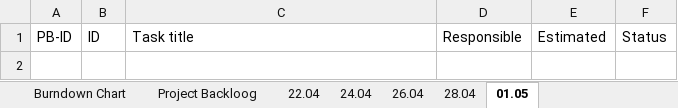
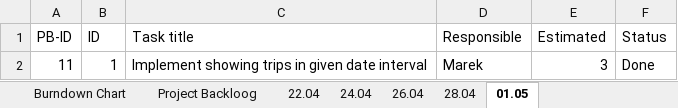
Before and after one commit to Andreea-Buturca/SDJ, an Excel workbook: Documentation/Scrum.xlsx, sheet 01.05, drawn as a sheet; values as stored, in another font and other column widths than the file's, no borders; the diff names each change by its address in the sheet, - before the commit and + after, or states it on an @@ line.

```diff
--- a/Documentation/Scrum.xlsx (sheet 01.05)
+++ b/Documentation/Scrum.xlsx (sheet 01.05)
+row 2: 11 | 1 | Implement showing trips in given date interval | Marek | 3 | Done
```
Also changed, not shown: sheet Burndown Chart, sheet Project Backloog, formulas that keep their value, charts or pictures, 1 other file.
